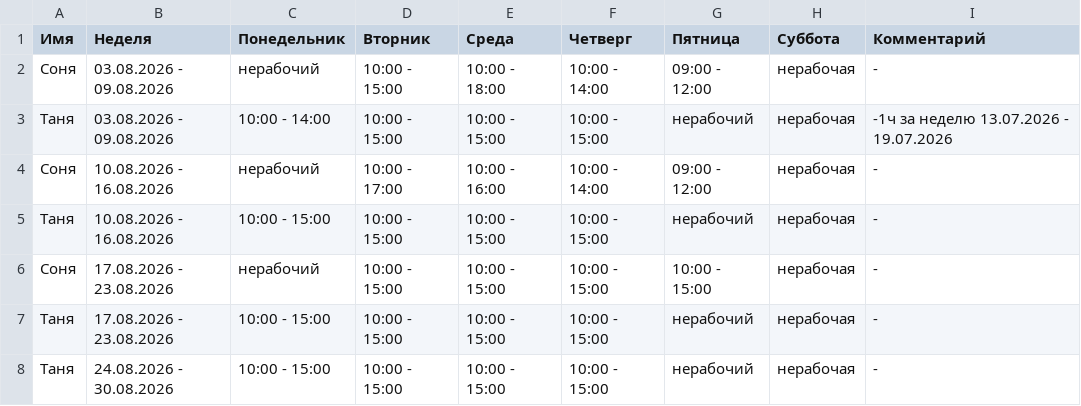
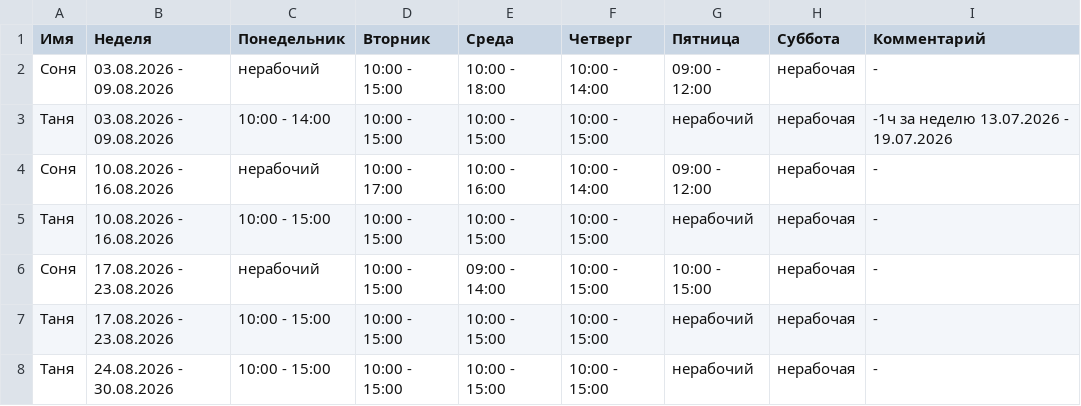
Before and after one commit to oadb-ds-da/timetable, a TSV file: timetable.tsv, drawn as a sheet.

Commit message:
Update timetable.tsv

```diff
--- a/timetable.tsv
+++ b/timetable.tsv
@@ -5,3 +5,3 @@
 Таня	10.08.2026 - 16.08.2026	10:00 - 15:00	10:00 - 15:00	10:00 - 15:00	10:00 - 15:00	нерабочий	нерабочая	-
-Соня	17.08.2026 - 23.08.2026	нерабочий	10:00 - 15:00	10:00 - 15:00	10:00 - 15:00	10:00 - 15:00	нерабочая	-
+Соня	17.08.2026 - 23.08.2026	нерабочий	10:00 - 15:00	09:00 - 14:00	10:00 - 15:00	10:00 - 15:00	нерабочая	-
 Таня	17.08.2026 - 23.08.2026	10:00 - 15:00	10:00 - 15:00	10:00 - 15:00	10:00 - 15:00	нерабочий	нерабочая	-
```
